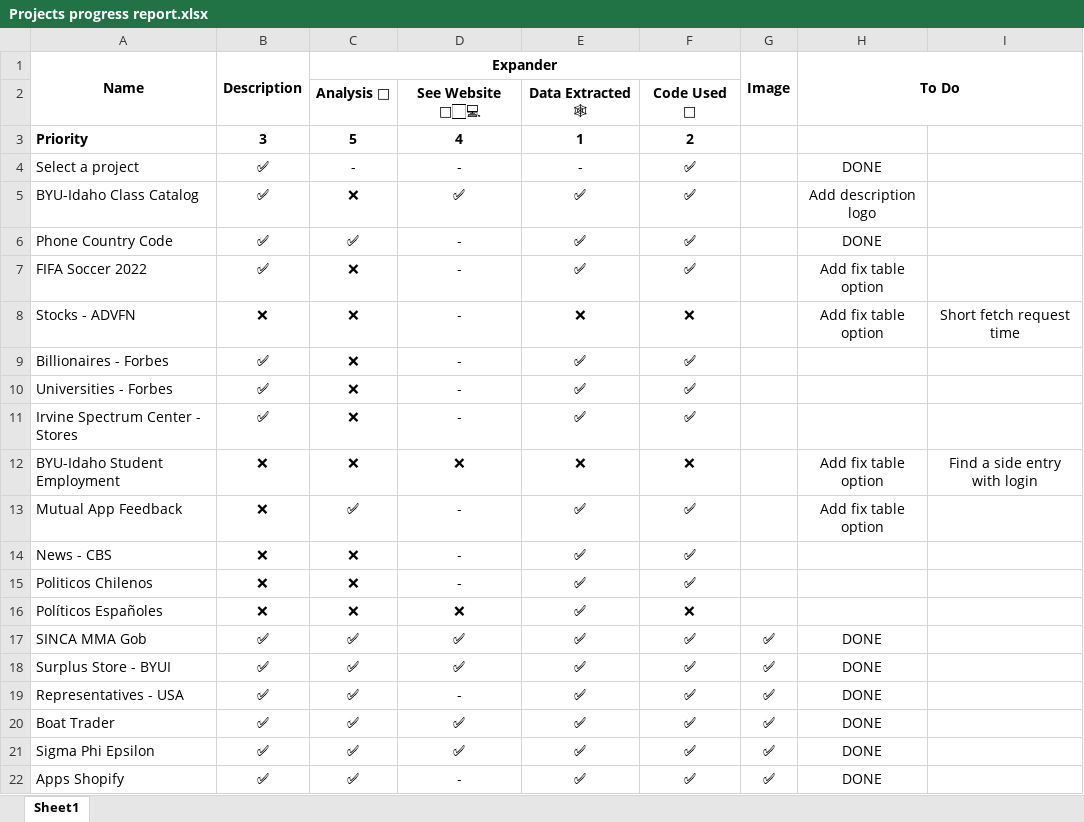
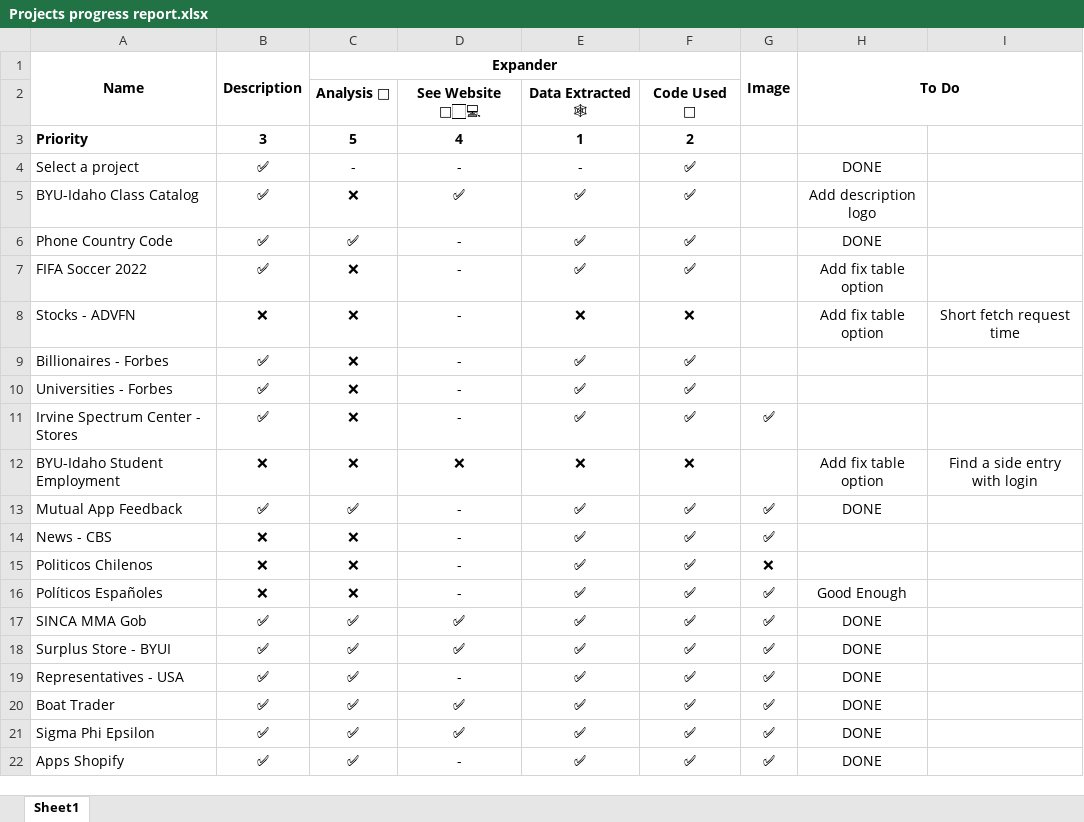
Before and after one commit to pedrosanhueza/Web-Scrape, an Excel workbook: @Calling-Code/Projects progress report.xlsx, sheet Sheet1, drawn as a sheet; values as stored, in another font and other column widths than the file's, no borders; conditional formats not drawn; the diff names each change by its address in the sheet, - before the commit and + after, or states it on an @@ line.

Commit message:
commit

```diff
--- a/@Calling-Code/Projects progress report.xlsx (sheet Sheet1)
+++ b/@Calling-Code/Projects progress report.xlsx (sheet Sheet1)
-G11 (Image): (empty)
+G11 (Image): ✅
-B13 (Description): ❌
+B13 (Description): ✅
-G13:G14 (Image): (empty)
+G13:G14 (Image): ✅
-H13 (To Do): Add fix table option
+H13 (To Do): DONE
-G15 (Image): (empty)
+G15 (Image): ❌
-D16: ❌
+D16: -
-F16: ❌
+F16: ✅
-G16 (Image): (empty)
+G16 (Image): ✅
-H16 (To Do): (empty)
+H16 (To Do): Good Enough
```
